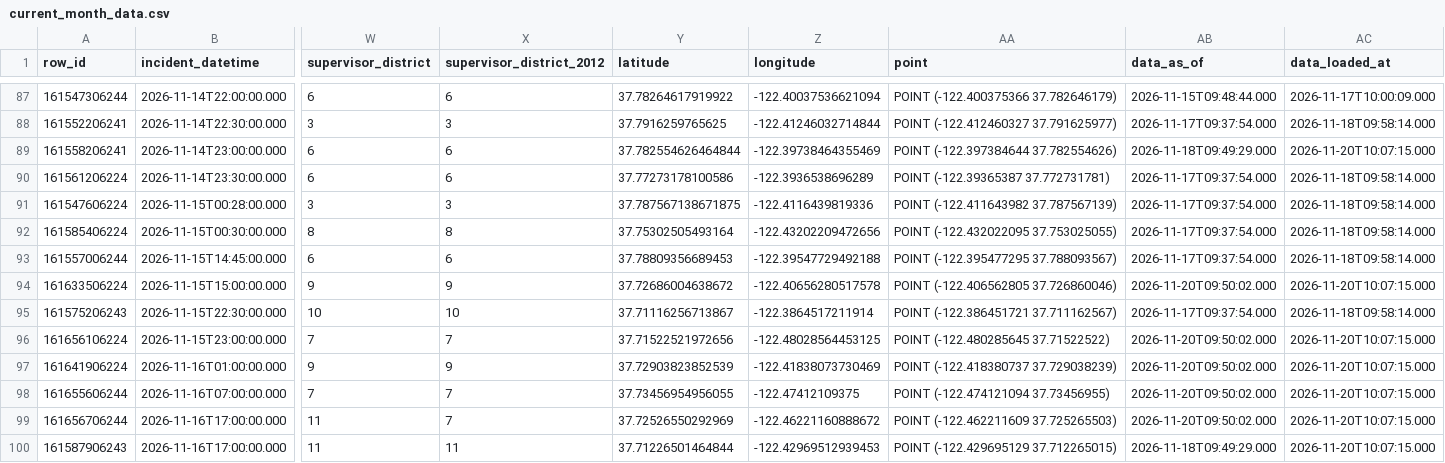
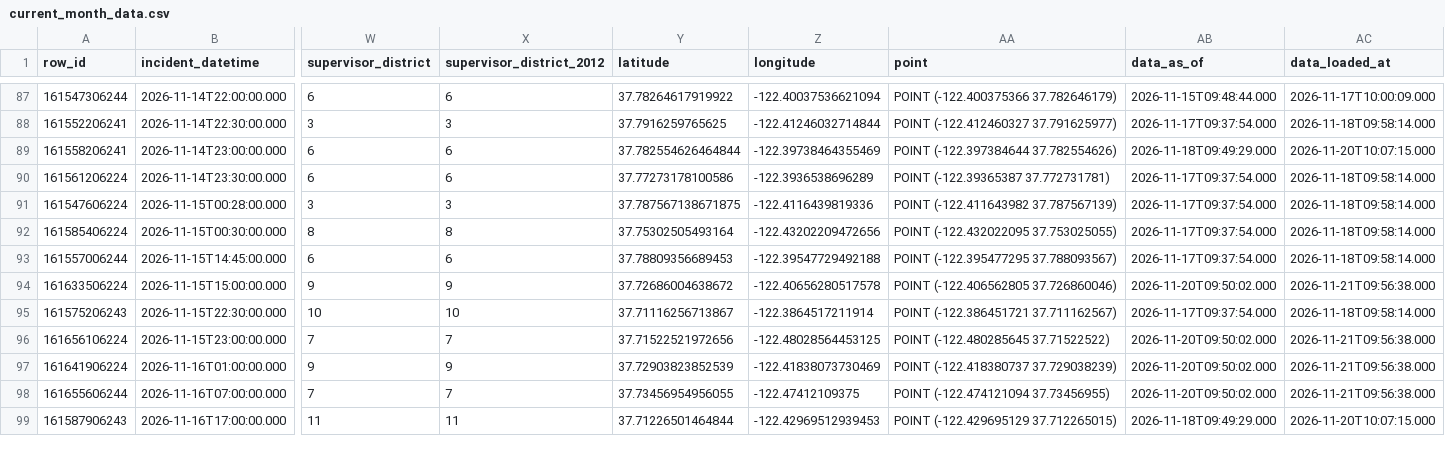
Before and after one commit to jefsal/smash-n-grab, a CSV file: current_month_data.csv, drawn as a sheet; only a part is shown, gaps mark what is left out; removed rows and columns are numbered as before the commit, all else as after; rows hold the shown columns only; the diff covers the shown part only; the diff names each change by its address in the sheet, - before the commit and + after, or states it on an @@ line.

```diff
--- a/current_month_data.csv
+++ b/current_month_data.csv
-AC94 (data_loaded_at): 2026-11-20T10:07:15.000
+AC94 (data_loaded_at): 2026-11-21T09:56:38.000
-AC96:AC98 (data_loaded_at): 2026-11-20T10:07:15.000
+AC96:AC98 (data_loaded_at): 2026-11-21T09:56:38.000
-row 99: 161656706244 | 2026-11-16T17:00:00.000 | 11 | 7 | 37.72526550292969 | -122.46221160888672 | POINT (-122.462211609 37.725265503) | 2026-11-20T09:50:02.000 | 2026-11-20T10:07:15.000
```
Also changed, not shown: 1 added row and 7 edited cells elsewhere in this file, 1 other file.
